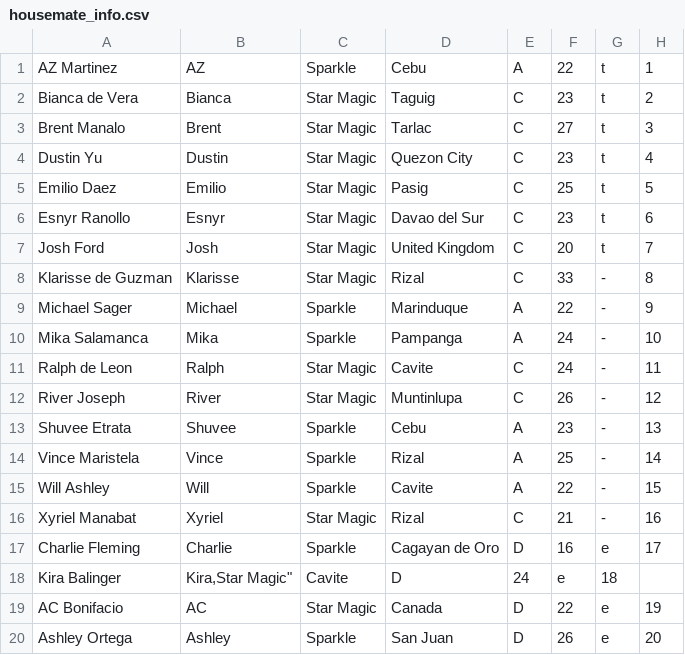
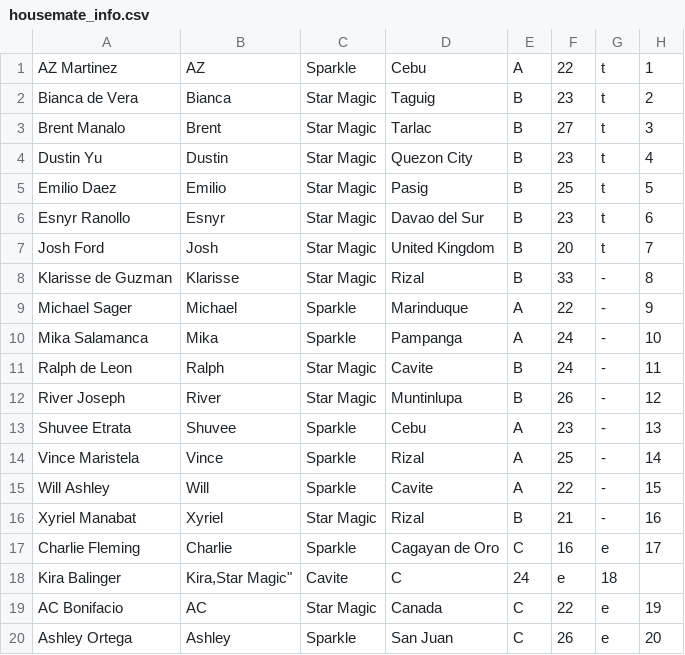
Before and after one commit to reeplayPH/pbbcollab, a CSV file: housemate_info.csv, drawn as a sheet.

Commit message:
Update housemate_info.csv

```diff
--- a/housemate_info.csv
+++ b/housemate_info.csv
@@ -1,13 +1,13 @@
 "AZ Martinez","AZ","Sparkle","Cebu","A","22","t","1"
-"Bianca de Vera","Bianca","Star Magic","Taguig","C","23","t","2"
-"Brent Manalo","Brent","Star Magic","Tarlac","C","27","t","3"
-"Dustin Yu","Dustin","Star Magic","Quezon City","C","23","t","4"
-"Emilio Daez","Emilio","Star Magic","Pasig","C","25","t","5"
-"Esnyr Ranollo","Esnyr","Star Magic","Davao del Sur","C","23","t","6"
-"Josh Ford","Josh","Star Magic","United Kingdom","C","20","t","7"
-"Klarisse de Guzman","Klarisse","Star Magic","Rizal","C","33","-","8"
+"Bianca de Vera","Bianca","Star Magic","Taguig","B","23","t","2"
+"Brent Manalo","Brent","Star Magic","Tarlac","B","27","t","3"
+"Dustin Yu","Dustin","Star Magic","Quezon City","B","23","t","4"
+"Emilio Daez","Emilio","Star Magic","Pasig","B","25","t","5"
+"Esnyr Ranollo","Esnyr","Star Magic","Davao del Sur","B","23","t","6"
+"Josh Ford","Josh","Star Magic","United Kingdom","B","20","t","7"
+"Klarisse de Guzman","Klarisse","Star Magic","Rizal","B","33","-","8"
 "Michael Sager","Michael","Sparkle","Marinduque","A","22","-","9"
 "Mika Salamanca","Mika","Sparkle","Pampanga","A","24","-","10"
-"Ralph de Leon","Ralph","Star Magic","Cavite","C","24","-","11"
-"River Joseph","River","Star Magic","Muntinlupa","C","26","-","12"
+"Ralph de Leon","Ralph","Star Magic","Cavite","B","24","-","11"
+"River Joseph","River","Star Magic","Muntinlupa","B","26","-","12"
 "Shuvee Etrata","Shuvee","Sparkle","Cebu","A","23","-","13"
@@ -15,6 +15,6 @@
 "Will Ashley","Will","Sparkle","Cavite","A","22","-","15"
-"Xyriel Manabat","Xyriel","Star Magic","Rizal","C","21","-","16"
-"Charlie Fleming","Charlie","Sparkle","Cagayan de Oro","D","16","e","17"
-"Kira Balinger","Kira,"Star Magic","Cavite","D","24","e","18"
-"AC Bonifacio","AC","Star Magic","Canada","D","22","e","19"
-"Ashley Ortega","Ashley","Sparkle","San Juan","D","26","e","20"
+"Xyriel Manabat","Xyriel","Star Magic","Rizal","B","21","-","16"
+"Charlie Fleming","Charlie","Sparkle","Cagayan de Oro","C","16","e","17"
+"Kira Balinger","Kira,"Star Magic","Cavite","C","24","e","18"
+"AC Bonifacio","AC","Star Magic","Canada","C","22","e","19"
+"Ashley Ortega","Ashley","Sparkle","San Juan","C","26","e","20"
```
